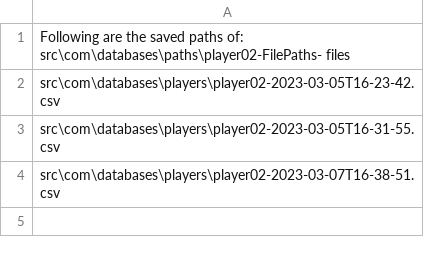
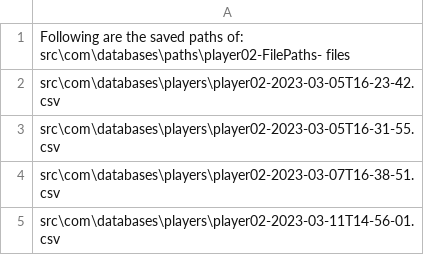
Before and after one commit to ceyh61/Quixx, a CSV file: bin/com/databases/paths/player02-FilePaths-2023-03-05T16-23-18.csv, drawn as a sheet.

```diff
--- a/bin/com/databases/paths/player02-FilePaths-2023-03-05T16-23-18.csv
+++ b/bin/com/databases/paths/player02-FilePaths-2023-03-05T16-23-18.csv
@@ -4 +4,2 @@ src\com\databases\players\player02-2023-03-05T16-31-55.csv
 src\com\databases\players\player02-2023-03-07T16-38-51.csv
+src\com\databases\players\player02-2023-03-11T14-56-01.csv
```
Also changed, not shown: bin/com/databases/paths/player01-FilePaths-2023-03-05T16-23-17.csv, bin/com/databases/paths/player03-FilePaths-2023-03-05T16-23-18.csv, 29 other files.
